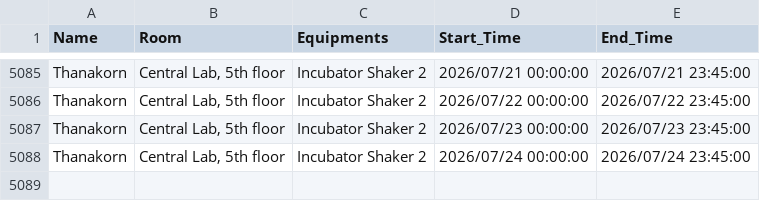
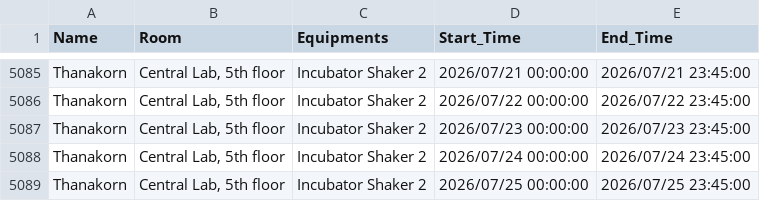
Before and after one commit to GeneticsKU/Lab-Equipments_Reservation, a CSV file: non_pcr_data.csv, drawn as a sheet; only a part is shown, gaps mark what is left out; the diff names each change by its address in the sheet, - before the commit and + after, or states it on an @@ line.

Commit message:
Update non_pcr_data.csv

```diff
--- a/non_pcr_data.csv
+++ b/non_pcr_data.csv
+row 5089: Thanakorn | Central Lab, 5th floor | Incubator Shaker 2 | 2026/07/25 00:00:00 | 2026/07/25 23:45:00
```
